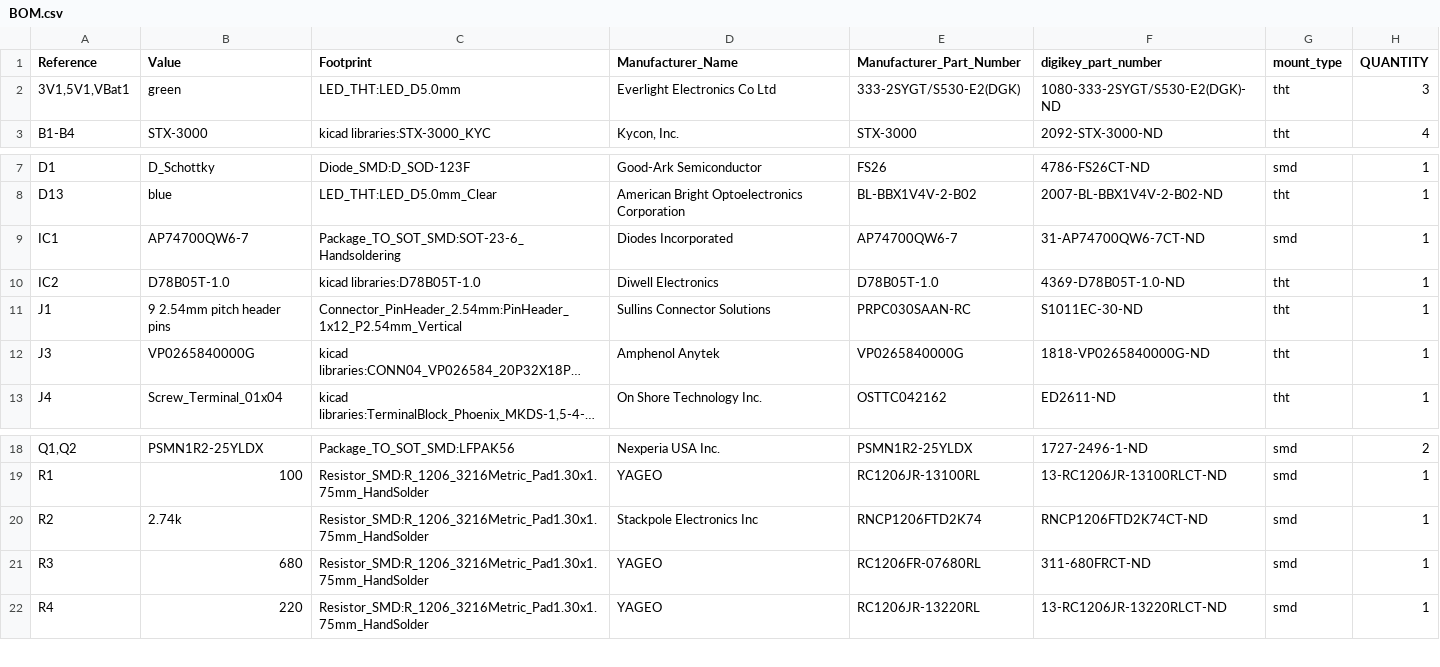
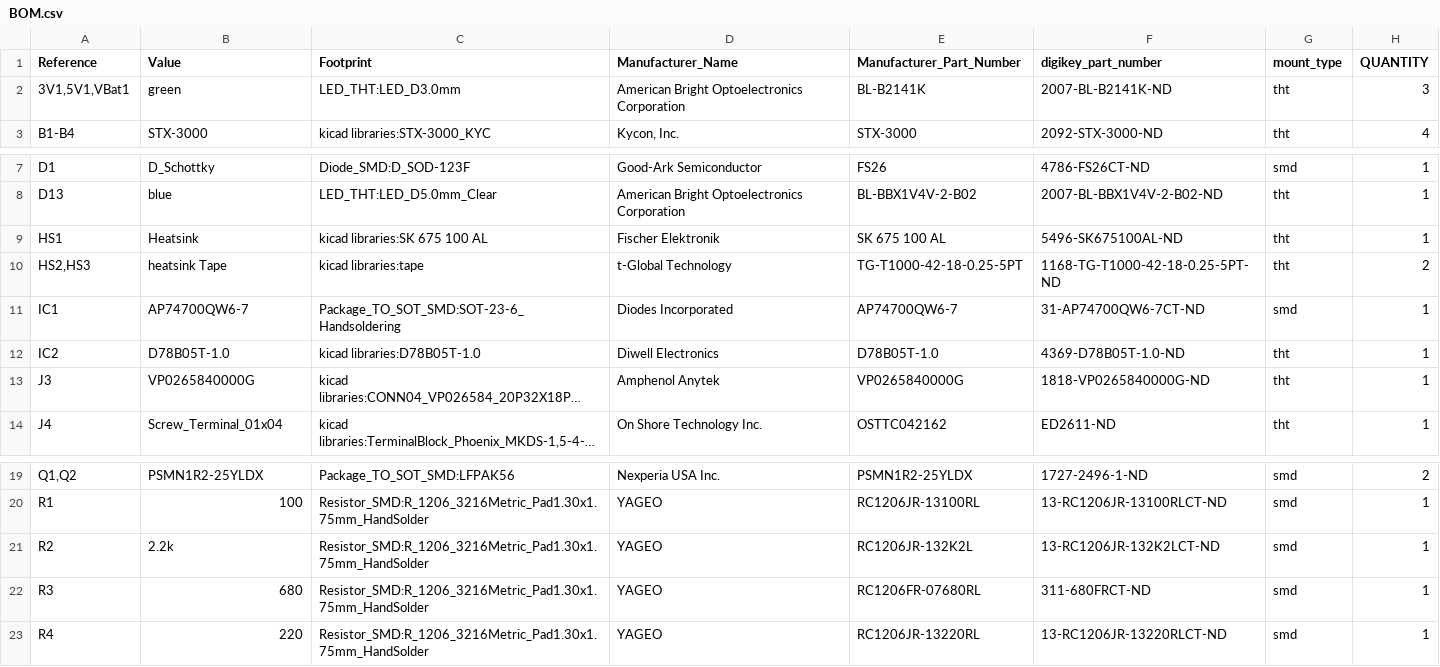
Before and after one commit to gobabygocarswithjoysticks/gbg-pcb, a CSV file: PCB_production/BOM.csv, drawn as a sheet; only a part is shown, gaps mark what is left out; long unchanged cells end in …; removed rows and columns are numbered as before the commit, all else as after; the diff names each change by its address in the sheet, - before the commit and + after, or states it on an @@ line.

Commit message:
BOT process kicad

```diff
--- a/PCB_production/BOM.csv
+++ b/PCB_production/BOM.csv
-C2 (Footprint): LED_THT:LED_D5.0mm
+C2 (Footprint): LED_THT:LED_D3.0mm
-D2 (Manufacturer_Name): Everlight Electronics Co Ltd
+D2 (Manufacturer_Name): American Bright Optoelectronics Corporation
-E2 (Manufacturer_Part_Number): 333-2SYGT/S530-E2(DGK)
+E2 (Manufacturer_Part_Number): BL-B2141K
-F2 (digikey_part_number): 1080-333-2SYGT/S530-E2(DGK)-ND
+F2 (digikey_part_number): 2007-BL-B2141K-ND
+row 9: HS1 | Heatsink | kicad libraries:SK 675 100 AL | Fischer Elektronik | SK 675 100 AL | 5496-SK675100AL-ND | tht | 1
+row 10: HS2,HS3 | heatsink Tape | kicad libraries:tape | t-Global Technology | TG-T1000-42-18-0.25-5PT | 1168-TG-T1000-42-18-0.25-5PT-ND | tht | 2
-row 11: J1 | 9 2.54mm pitch header pins | Connector_PinHeader_2.54mm:PinHeader_1x12_P2.54mm_Vertical | Sullins Connector Solutions | PRPC030SAAN-RC | S1011EC-30-ND | tht | 1
-B21 (Value): 2.74k
+B21 (Value): 2.2k
-D21 (Manufacturer_Name): Stackpole Electronics Inc
+D21 (Manufacturer_Name): YAGEO
-E21 (Manufacturer_Part_Number): RNCP1206FTD2K74
+E21 (Manufacturer_Part_Number): RC1206JR-132K2L
-F21 (digikey_part_number): RNCP1206FTD2K74CT-ND
+F21 (digikey_part_number): 13-RC1206JR-132K2LCT-ND
```
Also changed, not shown: 2 other files.
